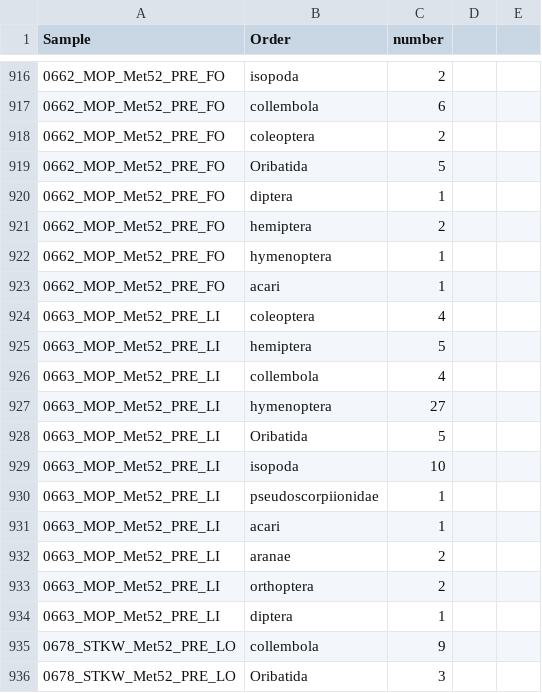
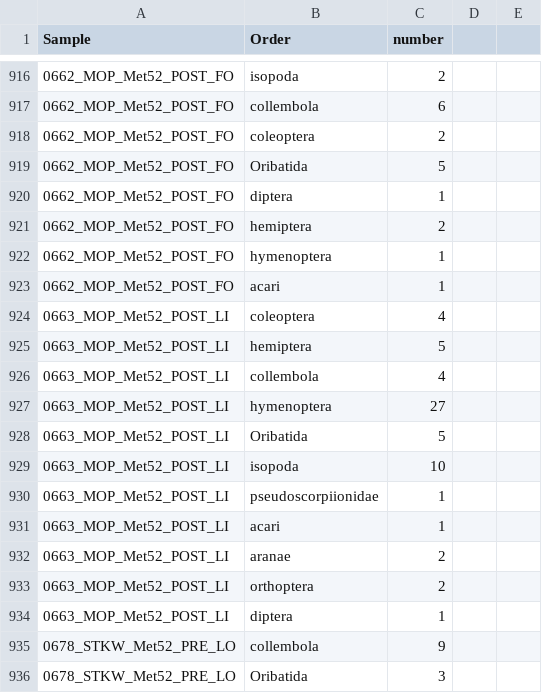
Before and after one commit to davoodharun/arthropodR, a CSV file: dataSet.csv, drawn as a sheet; only a part is shown, gaps mark what is left out; the diff covers the shown part only.

```diff
--- a/dataSet.csv
+++ b/dataSet.csv
@@ -916,19 +916,19 @@
-0662_MOP_Met52_PRE_FO,isopoda,2
-0662_MOP_Met52_PRE_FO,collembola,6
-0662_MOP_Met52_PRE_FO,coleoptera,2
-0662_MOP_Met52_PRE_FO,Oribatida,5
-0662_MOP_Met52_PRE_FO,diptera,1
-0662_MOP_Met52_PRE_FO,hemiptera,2
-0662_MOP_Met52_PRE_FO,hymenoptera,1
-0662_MOP_Met52_PRE_FO,acari,1
-0663_MOP_Met52_PRE_LI,coleoptera,4
-0663_MOP_Met52_PRE_LI,hemiptera,5
-0663_MOP_Met52_PRE_LI,collembola,4
-0663_MOP_Met52_PRE_LI,hymenoptera,27
-0663_MOP_Met52_PRE_LI,Oribatida,5
-0663_MOP_Met52_PRE_LI,isopoda,10
-0663_MOP_Met52_PRE_LI,pseudoscorpiionidae,1
-0663_MOP_Met52_PRE_LI,acari,1
-0663_MOP_Met52_PRE_LI,aranae,2
-0663_MOP_Met52_PRE_LI,orthoptera,2
-0663_MOP_Met52_PRE_LI,diptera,1
+0662_MOP_Met52_POST_FO,isopoda,2,,
+0662_MOP_Met52_POST_FO,collembola,6,,
+0662_MOP_Met52_POST_FO,coleoptera,2,,
+0662_MOP_Met52_POST_FO,Oribatida,5,,
+0662_MOP_Met52_POST_FO,diptera,1,,
+0662_MOP_Met52_POST_FO,hemiptera,2,,
+0662_MOP_Met52_POST_FO,hymenoptera,1,,
+0662_MOP_Met52_POST_FO,acari,1,,
+0663_MOP_Met52_POST_LI,coleoptera,4,,
+0663_MOP_Met52_POST_LI,hemiptera,5,,
+0663_MOP_Met52_POST_LI,collembola,4,,
+0663_MOP_Met52_POST_LI,hymenoptera,27,,
+0663_MOP_Met52_POST_LI,Oribatida,5,,
+0663_MOP_Met52_POST_LI,isopoda,10,,
+0663_MOP_Met52_POST_LI,pseudoscorpiionidae,1,,
+0663_MOP_Met52_POST_LI,acari,1,,
+0663_MOP_Met52_POST_LI,aranae,2,,
+0663_MOP_Met52_POST_LI,orthoptera,2,,
+0663_MOP_Met52_POST_LI,diptera,1,,
```
Also changed, not shown: 6 added rows and 54 edited cells elsewhere in this file, 2 other files.
